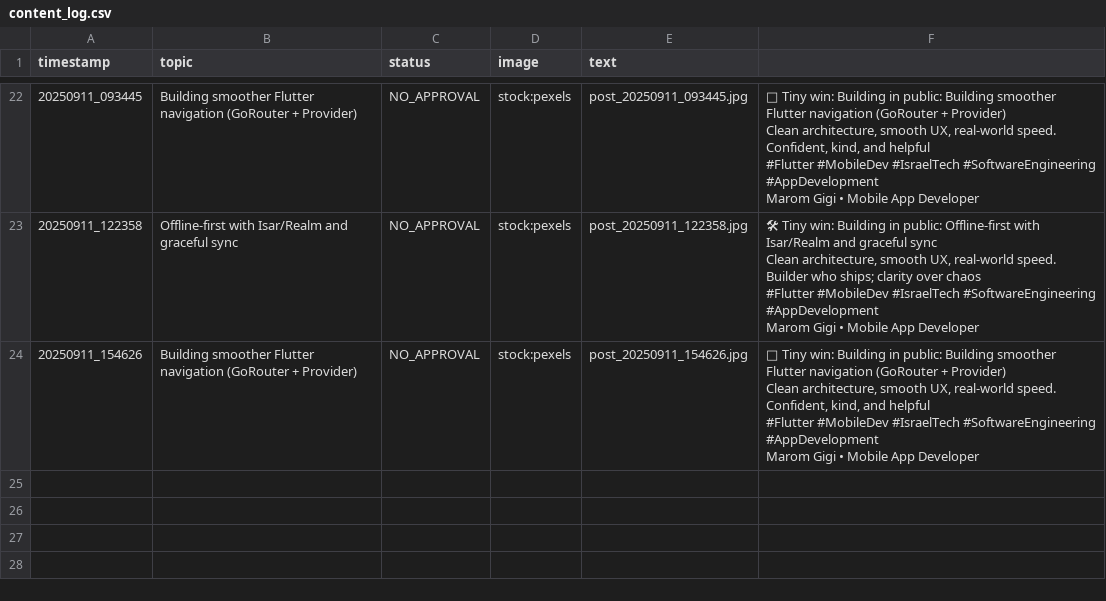
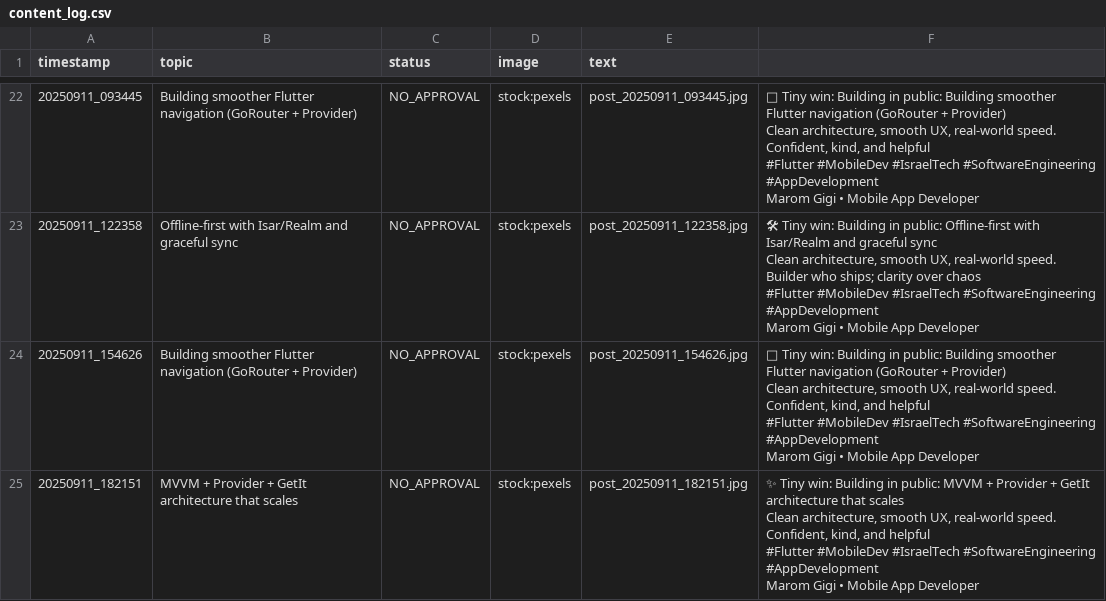
Before and after one commit to Marom313/linkedin-auto-poster-marom, a CSV file: content_log.csv, drawn as a sheet; only a part is shown, gaps mark what is left out.

```diff
--- a/content_log.csv
+++ b/content_log.csv
@@ -145 +145,8 @@ Confident, kind, and helpful
 Marom Gigi • Mobile App Developer"
+20250911_182151,MVVM + Provider + GetIt architecture that scales,NO_APPROVAL,stock:pexels,post_20250911_182151.jpg,"✨ Tiny win: Building in public: MVVM + Provider + GetIt architecture that scales
+Clean architecture, smooth UX, real-world speed.
+Confident, kind, and helpful
+
+#Flutter #MobileDev #IsraelTech #SoftwareEngineering #AppDevelopment
+
+Marom Gigi • Mobile App Developer"
```
Also changed, not shown: 3 other files.
